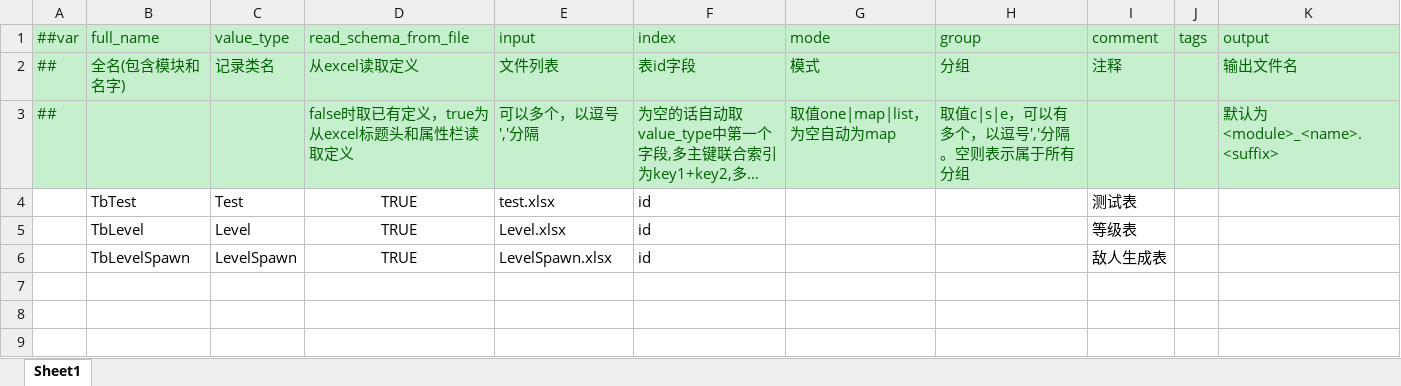
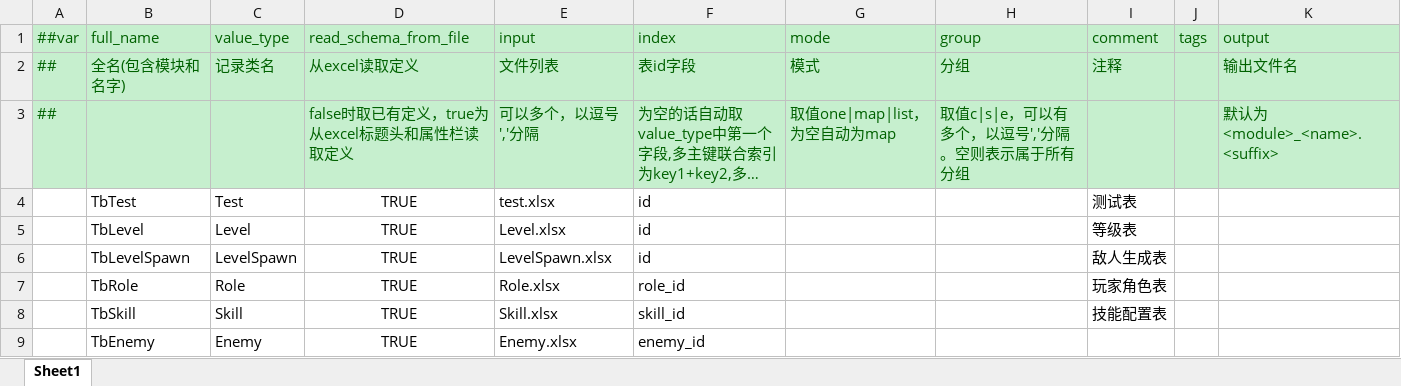
Before and after one commit to XztAAAAA/RPGGameProgram, an Excel workbook: RPGUnityProgram/LubanConfig/MiniTemplate/Data/__tables__.xlsx, sheet Sheet1, drawn as a sheet; long unchanged cells end in …; values as stored, in another font and other column widths than the file's, no borders; the diff names each change by its address in the sheet, - before the commit and + after, or states it on an @@ line.

Commit message:
新增玩家角色，敌人，技能配置表

```diff
--- a/RPGUnityProgram/LubanConfig/MiniTemplate/Data/__tables__.xlsx (sheet Sheet1)
+++ b/RPGUnityProgram/LubanConfig/MiniTemplate/Data/__tables__.xlsx (sheet Sheet1)
+row 7:  | TbRole | Role | TRUE | Role.xlsx | role_id |  |  | 玩家角色表
+row 8:  | TbSkill | Skill | TRUE | Skill.xlsx | skill_id |  |  | 技能配置表
+row 9:  | TbEnemy | Enemy | TRUE | Enemy.xlsx | enemy_id
```
Also changed, not shown: 13 other files.
